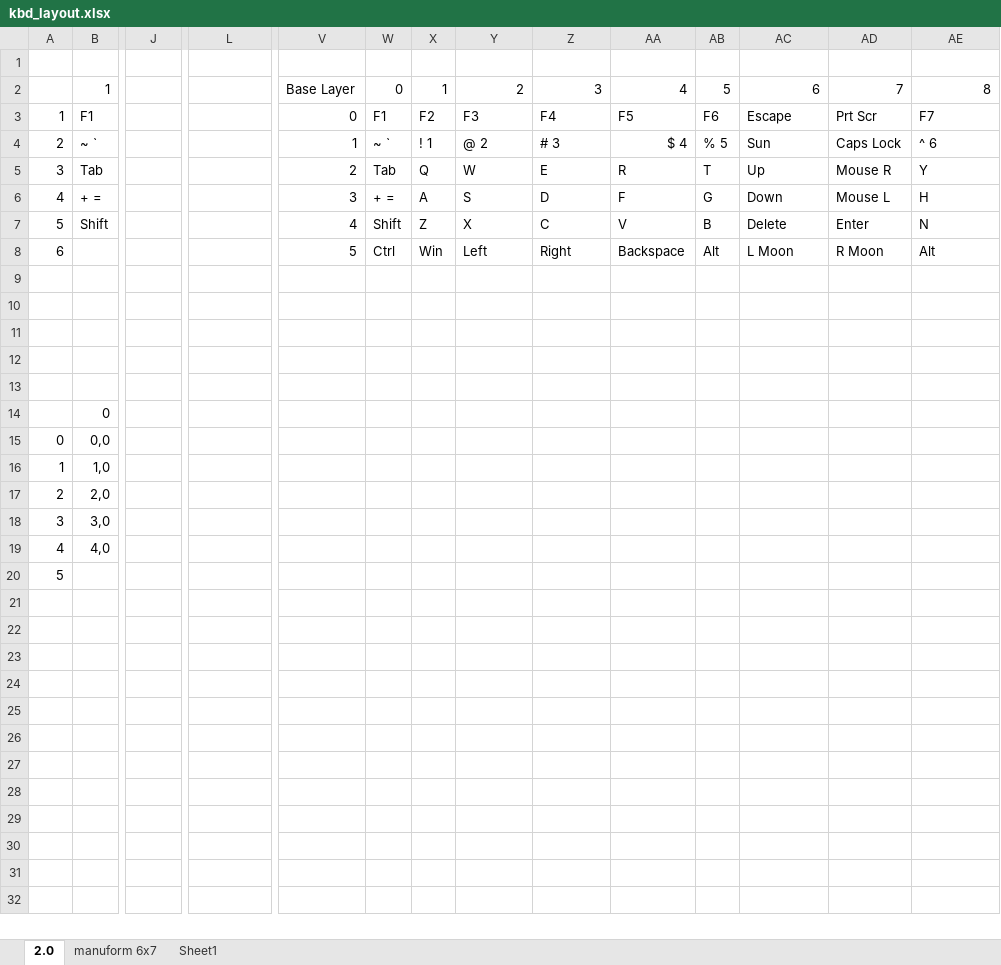
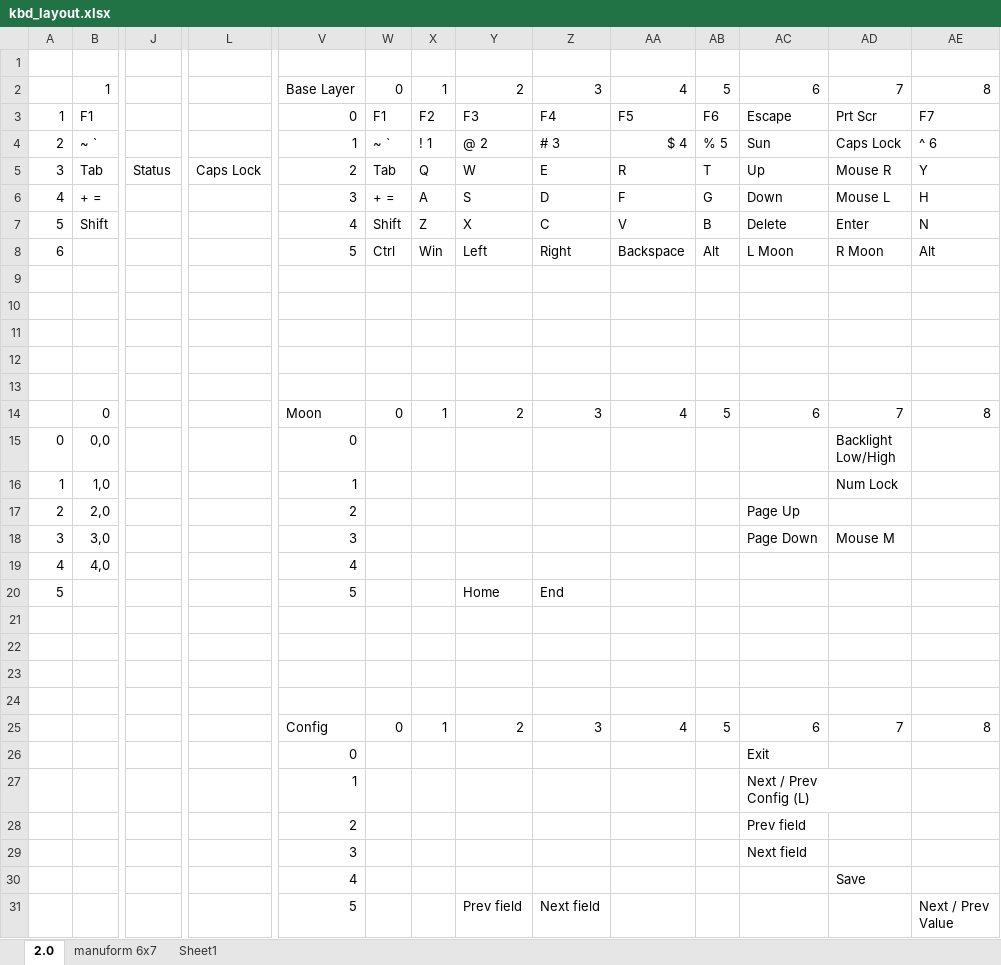
Before and after one commit to paroda/kekdaboard, an Excel workbook: kbd_layout.xlsx, sheet 2.0, drawn as a sheet; only a part is shown, gaps mark what is left out; values as stored, in another font and other column widths than the file's, no cell formats; charts and pictures not drawn; removed rows and columns are numbered as before the commit, all else as after; rows hold the shown columns only; ↵ is a line break in a cell; the diff names each change by its address in the sheet, - before the commit and + after, or states it on an @@ line.

```diff
--- a/kbd_layout.xlsx (sheet 2.0)
+++ b/kbd_layout.xlsx (sheet 2.0)
-J5: (empty)
+J5: Status
-L5: (empty)
+L5: Caps Lock
-row 14:  | 0
+row 14:  | 0 |  |  | Moon | 0 | 1 | 2 | 3 | 4 | 5 | 6 | 7 | 8
-V15: (empty)
+V15: 0
-AD15: (empty)
+AD15: Backlight ↵ Low/High
-V16: (empty)
+V16: 1
-AD16: (empty)
+AD16: Num Lock
-V17: (empty)
+V17: 2
-AC17: (empty)
+AC17: Page Up
-V18: (empty)
+V18: 3
-AC18: (empty)
+AC18: Page Down
-AD18: (empty)
+AD18: Mouse M
-V19: (empty)
+V19: 4
-V20: (empty)
+V20: 5
-Y20: (empty)
+Y20: Home
-Z20: (empty)
+Z20: End
+row 23: (empty)
+row 24: (empty)
+row 25:  |  |  |  | Config | 0 | 1 | 2 | 3 | 4 | 5 | 6 | 7 | 8
+row 26:  |  |  |  | 0 |  |  |  |  |  |  | Exit
+row 27:  |  |  |  | 1 |  |  |  |  |  |  | Next / Prev ↵ Config (L)
+row 28:  |  |  |  | 2 |  |  |  |  |  |  | Prev field
+row 29:  |  |  |  | 3 |  |  |  |  |  |  | Next field
+row 30:  |  |  |  | 4 |  |  |  |  |  |  |  | Save
+row 31:  |  |  |  | 5 |  |  | Prev field | Next field |  |  |  |  | Next / Prev ↵ Value
```
Also changed, not shown: cell formats, 14 other files.
